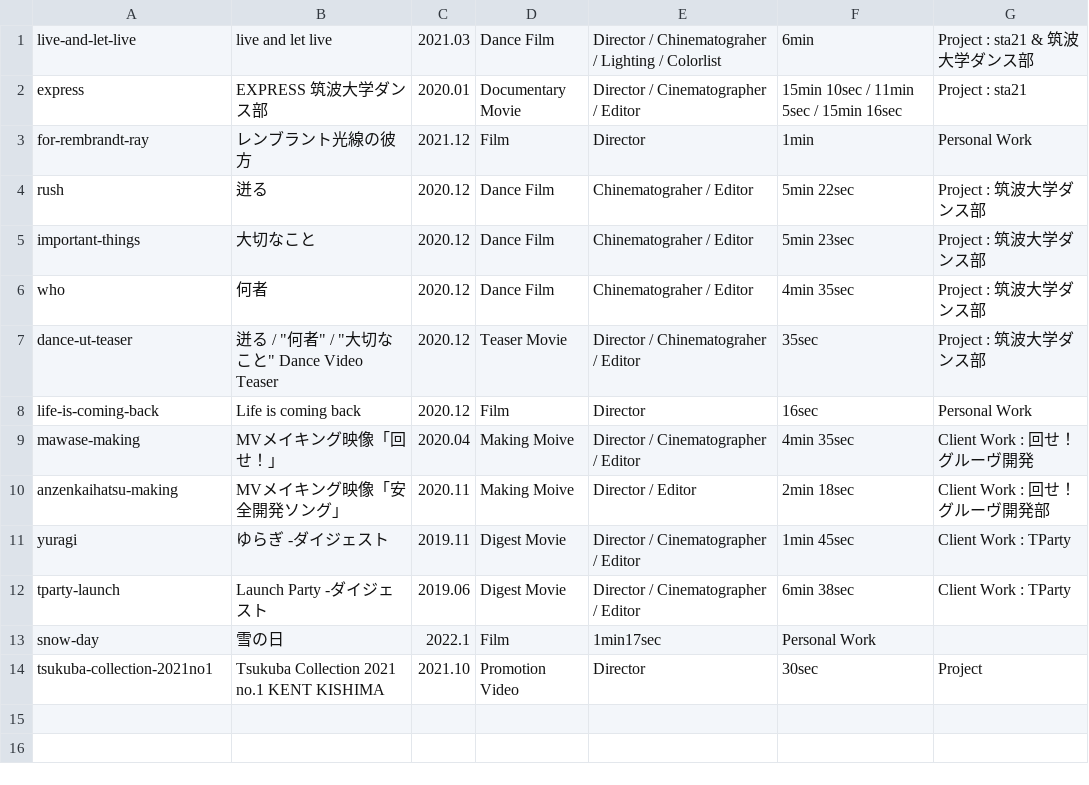
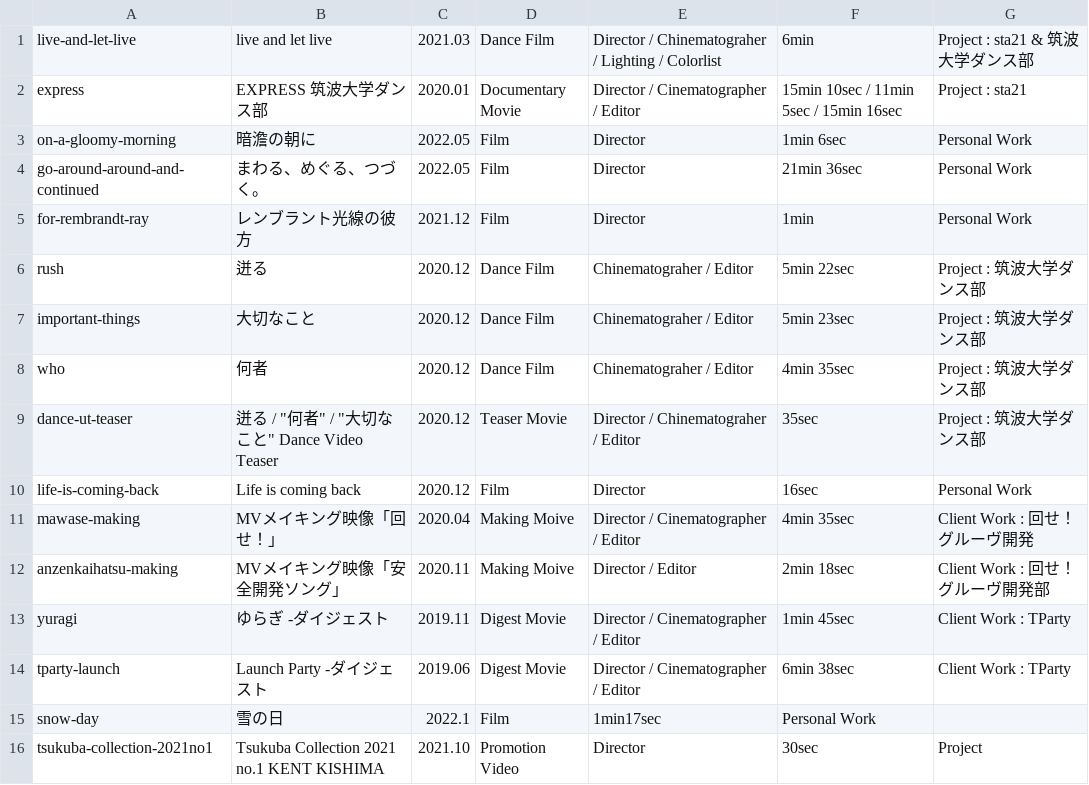
Before and after one commit to tomoya-onuki/tomoya-onunki.github.io, a CSV file: film/admin/contentsTree.csv, drawn as a sheet; the diff names each change by its address in the sheet, - before the commit and + after, or states it on an @@ line.

Commit message:
film 作品追加

```diff
--- a/film/admin/contentsTree.csv
+++ b/film/admin/contentsTree.csv
+row 3: on-a-gloomy-morning | 暗澹の朝に | 2022.05 | Film | Director | 1min 6sec | Personal Work
+row 4: go-around-around-and-continued | まわる、めぐる、つづく。 | 2022.05 | Film | Director | 21min 36sec | Personal Work
```
Also changed, not shown: 23 other files.
